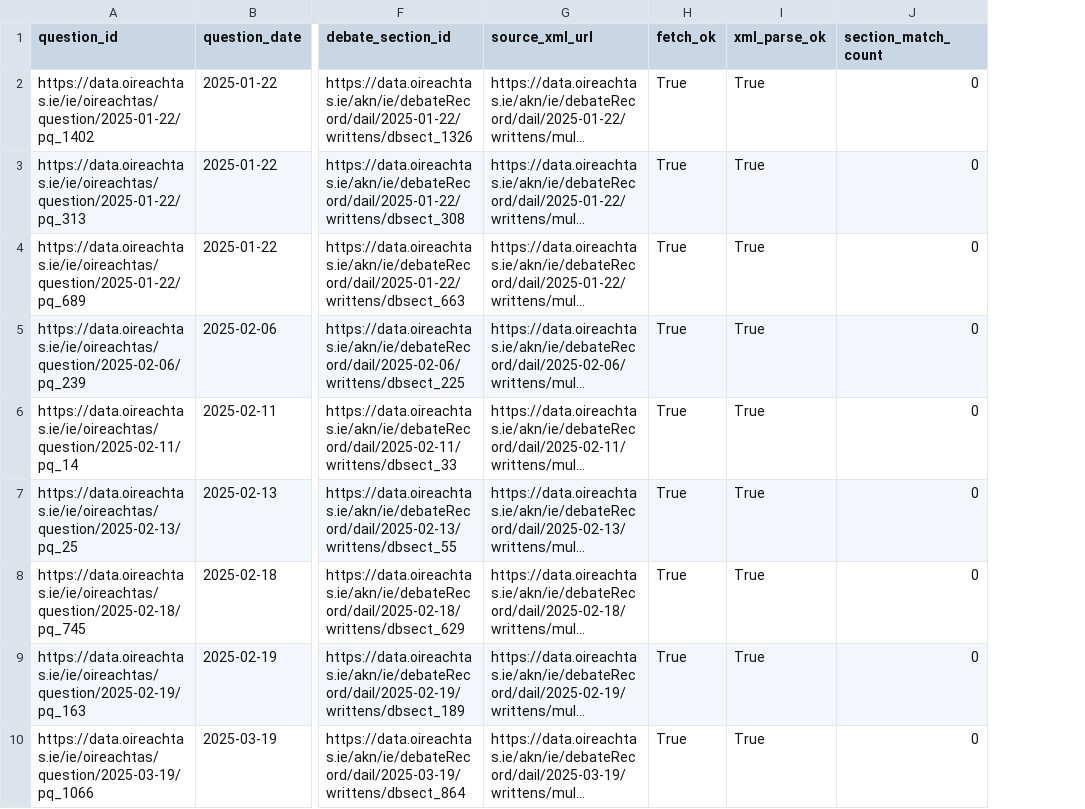
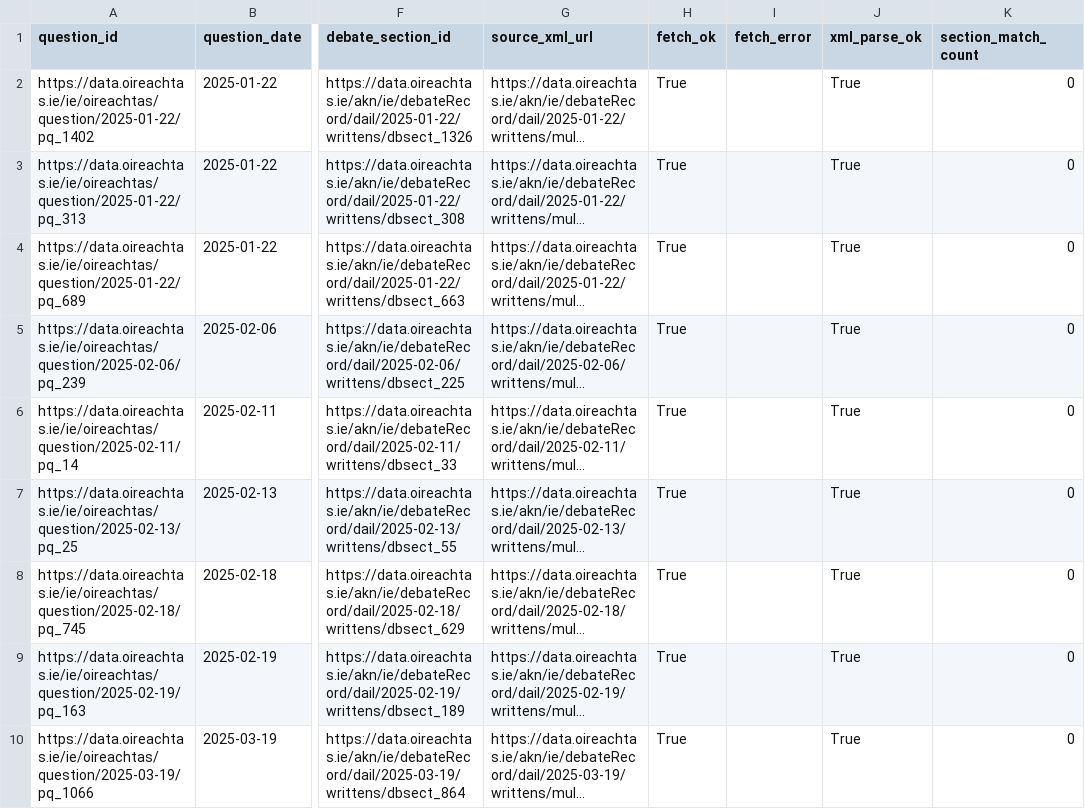
Before and after one commit to eirepolitic/eirepolitic-data-pipeline, a CSV file: analysis/written_pq_answer_audit_sample.csv, drawn as a sheet; only a part is shown, gaps mark what is left out; long unchanged cells end in …; the diff names each change by its address in the sheet, - before the commit and + after, or states it on an @@ line.

```diff
--- a/analysis/written_pq_answer_audit_sample.csv
+++ b/analysis/written_pq_answer_audit_sample.csv
+column I (fetch_error), empty
```
Also changed, not shown: 1 other file.
